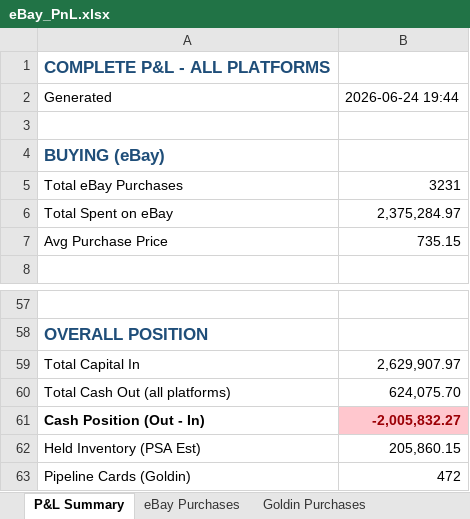
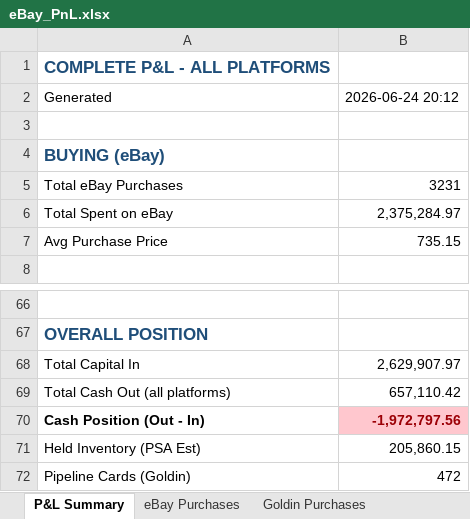
Before and after one commit to jaredzeisler/sports-card-agent, an Excel workbook: Inventory/eBay_PnL.xlsx, sheet P&L Summary, drawn as a sheet; only a part is shown, gaps mark what is left out; values as stored, in another font and other column widths than the file's, no borders; addresses are those after the commit; the diff covers the shown part only; the diff names each change by its address in the sheet, - before the commit and + after, or states it on an @@ line.

```diff
--- a/Inventory/eBay_PnL.xlsx (sheet P&L Summary)
+++ b/Inventory/eBay_PnL.xlsx (sheet P&L Summary)
-B2: 2026-06-24 19:44
+B2: 2026-06-24 20:12
-B69: 624,075.70
+B69: 657,110.42
-B70: -2,005,832.27
+B70: -1,972,797.56
```
Also changed, not shown: 10 added rows, 1 removed row and 5 edited cells elsewhere in this sheet, other sheet tabs, 3 other files.
